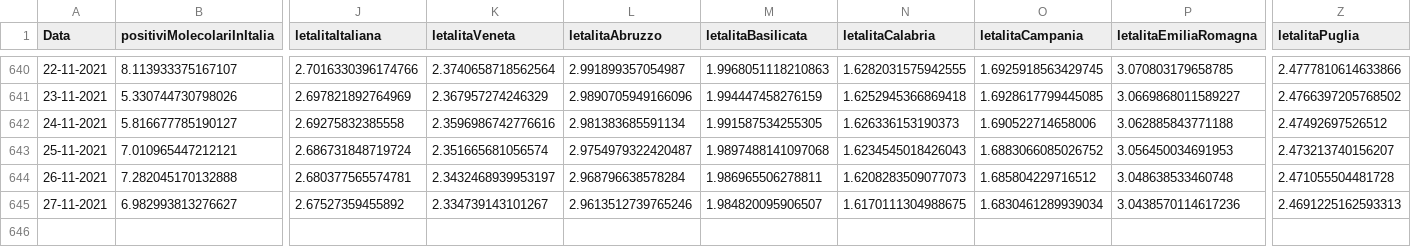
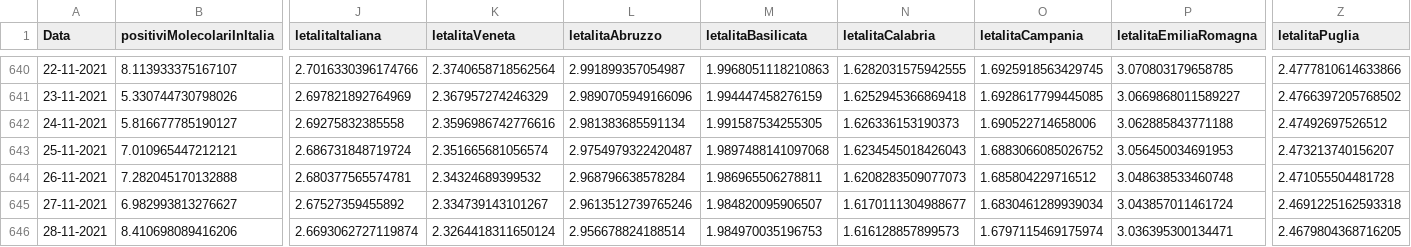
Before and after one commit to DigitalChriAri/Covid, a CSV file: Covid19GraficiItaliaEVeneto.csv, drawn as a sheet; only a part is shown, gaps mark what is left out; rows hold the shown columns only; the diff names each change by its address in the sheet, - before the commit and + after, or states it on an @@ line.

```diff
--- a/Covid19GraficiItaliaEVeneto.csv
+++ b/Covid19GraficiItaliaEVeneto.csv
-K644 (letalitaVeneta): 2.3432468939953197
+K644 (letalitaVeneta): 2.34324689399532
-N645 (letalitaCalabria): 1.6170111304988675
+N645 (letalitaCalabria): 1.6170111304988677
-P645 (letalitaEmiliaRomagna): 3.0438570114617236
+P645 (letalitaEmiliaRomagna): 3.043857011461724
-Z645 (letalitaPuglia): 2.4691225162593313
+Z645 (letalitaPuglia): 2.4691225162593318
+row 646: 28-11-2021 | 8.410698089416206 | 2.6693062727119874 | 2.3264418311650124 | 2.956678824188514 | 1.984970035196753 | 1.616128857899573 | 1.6797115469175974 | 3.036395300134471 | 2.4679804368716205
```
Also changed, not shown: Covid19GraficiTamponiTotaliItaliaEVeneto.csv.
